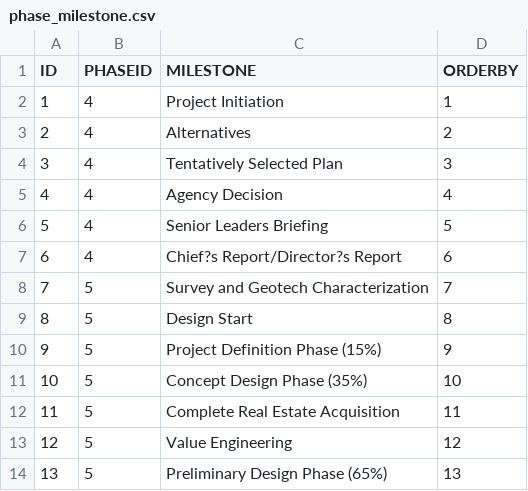
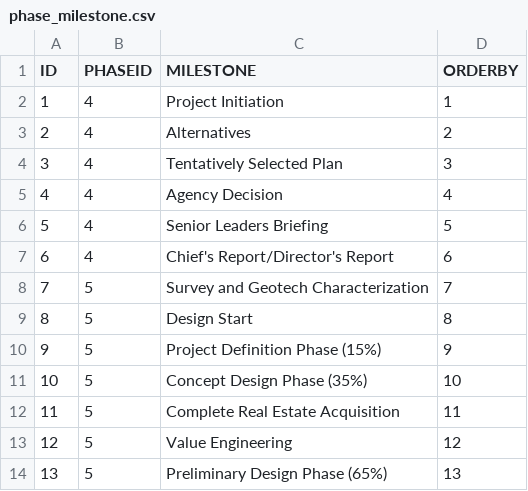
Before and after one commit to MVR-GIS/e-rarr, a CSV file: inst/app/data/phase_milestone.csv, drawn as a sheet; only a part is shown.

Commit message:
fixed encoding issue

```diff
--- a/inst/app/data/phase_milestone.csv
+++ b/inst/app/data/phase_milestone.csv
@@ -6,3 +6,3 @@ ID,PHASEID,MILESTONE,ORDERBY
 5,4,Senior Leaders Briefing,5
-6,4,Chief?s Report/Director?s Report,6
+6,4,Chief's Report/Director's Report,6
 7,5,Survey and Geotech Characterization,7
```
